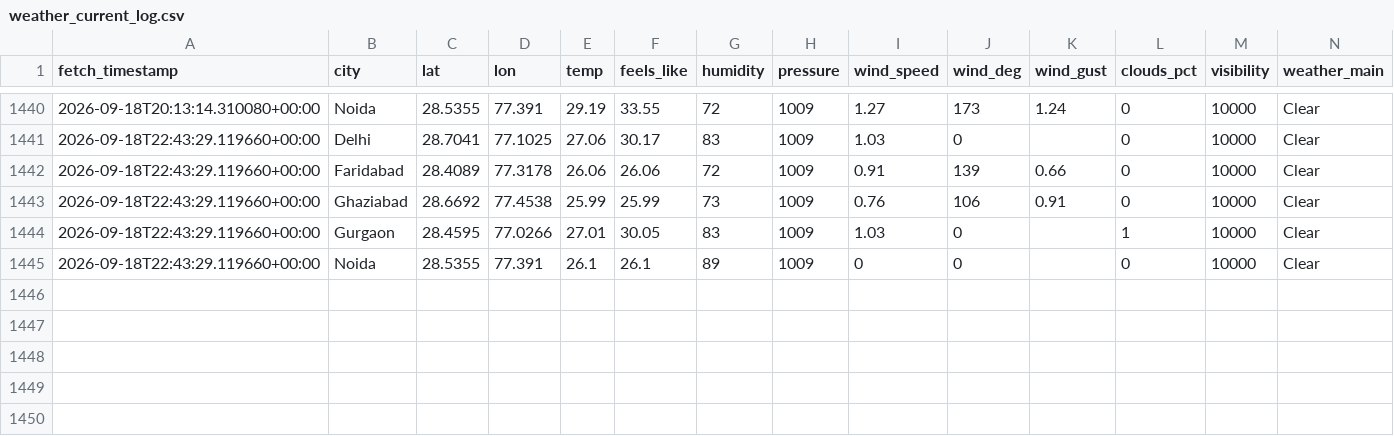
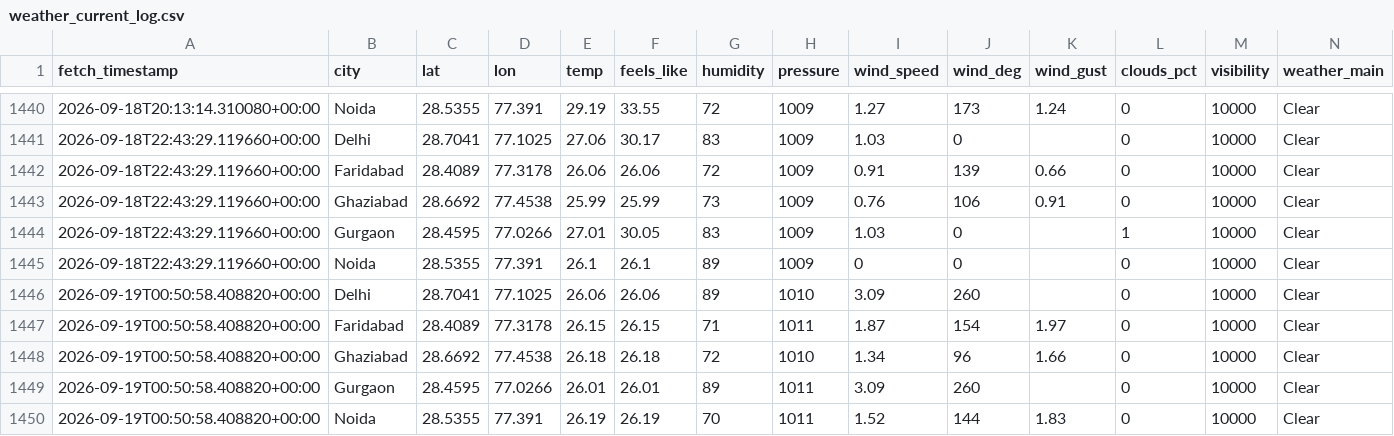
Before and after one commit to UpmaShukla276/UrbanAir-Hacakthon, a CSV file: aqi_model/weather_current_log.csv, drawn as a sheet; only a part is shown, gaps mark what is left out; rows hold the shown columns only; the diff names each change by its address in the sheet, - before the commit and + after, or states it on an @@ line.

```diff
--- a/aqi_model/weather_current_log.csv
+++ b/aqi_model/weather_current_log.csv
+row 1446: 2026-09-19T00:50:58.408820+00:00 | Delhi | 28.7041 | 77.1025 | 26.06 | 26.06 | 89 | 1010 | 3.09 | 260 |  | 0 | 10000 | Clear
+row 1447: 2026-09-19T00:50:58.408820+00:00 | Faridabad | 28.4089 | 77.3178 | 26.15 | 26.15 | 71 | 1011 | 1.87 | 154 | 1.97 | 0 | 10000 | Clear
+row 1448: 2026-09-19T00:50:58.408820+00:00 | Ghaziabad | 28.6692 | 77.4538 | 26.18 | 26.18 | 72 | 1010 | 1.34 | 96 | 1.66 | 0 | 10000 | Clear
+row 1449: 2026-09-19T00:50:58.408820+00:00 | Gurgaon | 28.4595 | 77.0266 | 26.01 | 26.01 | 89 | 1011 | 3.09 | 260 |  | 0 | 10000 | Clear
+row 1450: 2026-09-19T00:50:58.408820+00:00 | Noida | 28.5355 | 77.391 | 26.19 | 26.19 | 70 | 1011 | 1.52 | 144 | 1.83 | 0 | 10000 | Clear
```
Also changed, not shown: urbanair_backend/live_ground_aqi_log.csv, 1 other file.
